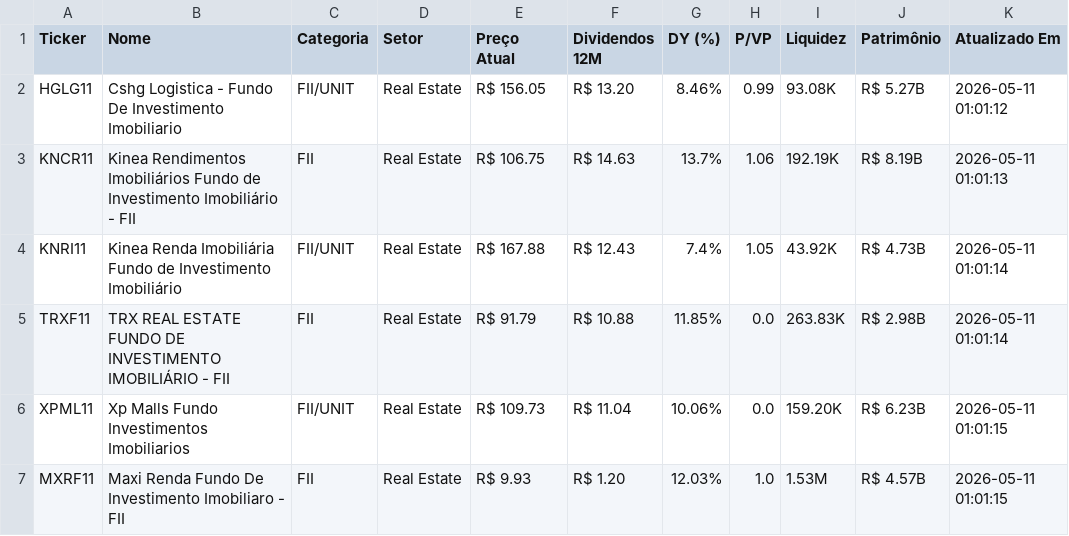
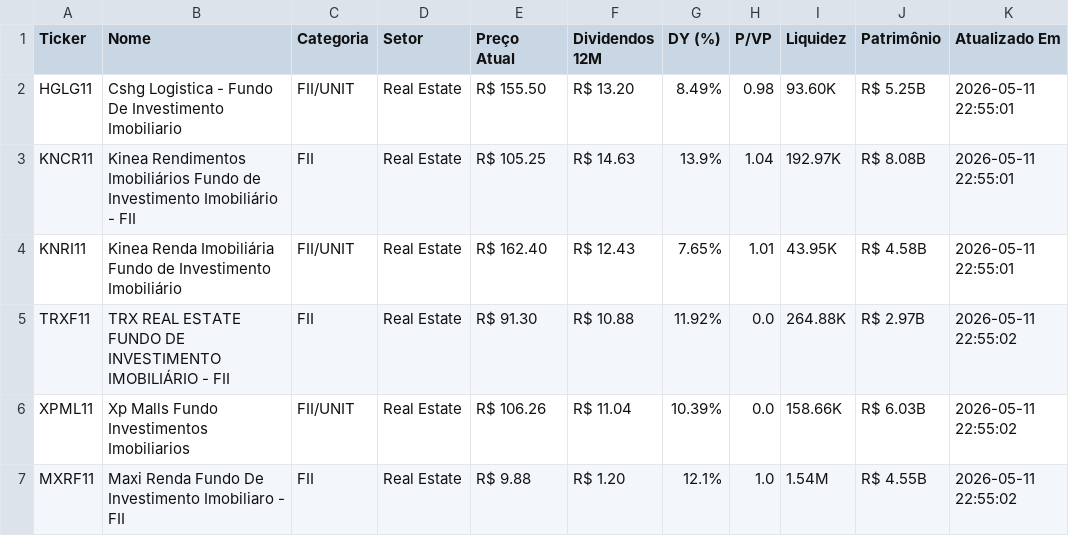
Before and after one commit to emanoelsoares86/vida-paga-market-data, a CSV file: ativos.csv, drawn as a sheet; only a part is shown; the diff covers the shown part only.

```diff
--- a/ativos.csv
+++ b/ativos.csv
@@ -1,7 +1,7 @@
 Ticker,Nome,Categoria,Setor,Preço Atual,Dividendos 12M,DY (%),P/VP,Liquidez,Patrimônio,Atualizado Em
-HGLG11,Cshg Logistica - Fundo De Investimento Imobiliario,FII/UNIT,Real Estate,R$ 156.05,R$ 13.20,8.46%,0.99,93.08K,R$ 5.27B,2026-05-11 01:01:12
-KNCR11,Kinea Rendimentos Imobiliários Fundo de Investimento Imobiliário - FII,FII,Real Estate,R$ 106.75,R$ 14.63,13.7%,1.06,192.19K,R$ 8.19B,2026-05-11 01:01:13
-KNRI11,Kinea Renda Imobiliária Fundo de Investimento Imobiliário,FII/UNIT,Real Estate,R$ 167.88,R$ 12.43,7.4%,1.05,43.92K,R$ 4.73B,2026-05-11 01:01:14
-TRXF11,TRX REAL ESTATE FUNDO DE INVESTIMENTO IMOBILIÁRIO - FII,FII,Real Estate,R$ 91.79,R$ 10.88,11.85%,0.0,263.83K,R$ 2.98B,2026-05-11 01:01:14
-XPML11,Xp Malls Fundo Investimentos Imobiliarios,FII/UNIT,Real Estate,R$ 109.73,R$ 11.04,10.06%,0.0,159.20K,R$ 6.23B,2026-05-11 01:01:15
-MXRF11,Maxi Renda Fundo De Investimento Imobiliaro - FII,FII,Real Estate,R$ 9.93,R$ 1.20,12.03%,1.0,1.53M,R$ 4.57B,2026-05-11 01:01:15
+HGLG11,Cshg Logistica - Fundo De Investimento Imobiliario,FII/UNIT,Real Estate,R$ 155.50,R$ 13.20,8.49%,0.98,93.60K,R$ 5.25B,2026-05-11 22:55:01
+KNCR11,Kinea Rendimentos Imobiliários Fundo de Investimento Imobiliário - FII,FII,Real Estate,R$ 105.25,R$ 14.63,13.9%,1.04,192.97K,R$ 8.08B,2026-05-11 22:55:01
+KNRI11,Kinea Renda Imobiliária Fundo de Investimento Imobiliário,FII/UNIT,Real Estate,R$ 162.40,R$ 12.43,7.65%,1.01,43.95K,R$ 4.58B,2026-05-11 22:55:01
+TRXF11,TRX REAL ESTATE FUNDO DE INVESTIMENTO IMOBILIÁRIO - FII,FII,Real Estate,R$ 91.30,R$ 10.88,11.92%,0.0,264.88K,R$ 2.97B,2026-05-11 22:55:02
+XPML11,Xp Malls Fundo Investimentos Imobiliarios,FII/UNIT,Real Estate,R$ 106.26,R$ 11.04,10.39%,0.0,158.66K,R$ 6.03B,2026-05-11 22:55:02
+MXRF11,Maxi Renda Fundo De Investimento Imobiliaro - FII,FII,Real Estate,R$ 9.88,R$ 1.20,12.1%,1.0,1.54M,R$ 4.55B,2026-05-11 22:55:02
```
Also changed, not shown: 36 edited cells elsewhere in this file, 1 other file.
